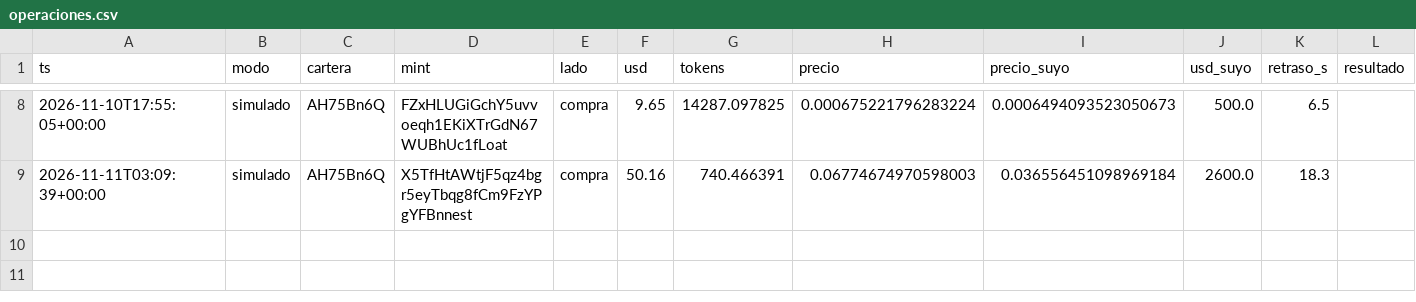
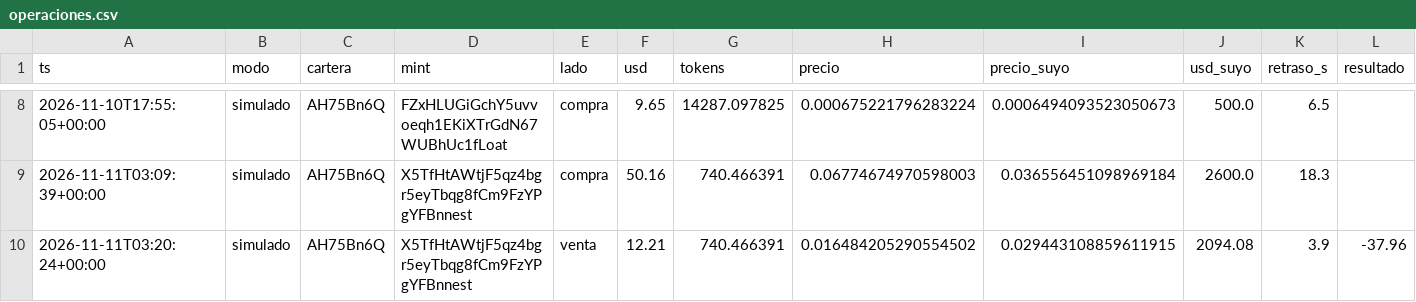
Before and after one commit to eriphelo15/nexus-replicator, a CSV file: v2/operaciones.csv, drawn as a sheet; only a part is shown, gaps mark what is left out; rows hold the shown columns only; the diff names each change by its address in the sheet, - before the commit and + after, or states it on an @@ line.

```diff
--- a/v2/operaciones.csv
+++ b/v2/operaciones.csv
+row 10: 2026-11-11T03:20:24+00:00 | simulado | AH75Bn6Q | X5TfHtAWtjF5qz4bgr5eyTbqg8fCm9FzYPgYFBnnest | venta | 12.21 | 740.466391 | 0.016484205290554502 | 0.029443108859611915 | 2094.08 | 3.9 | -37.96
```
Also changed, not shown: 2 other files.
